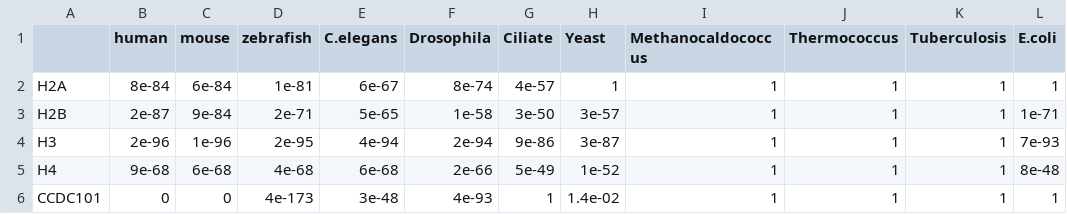
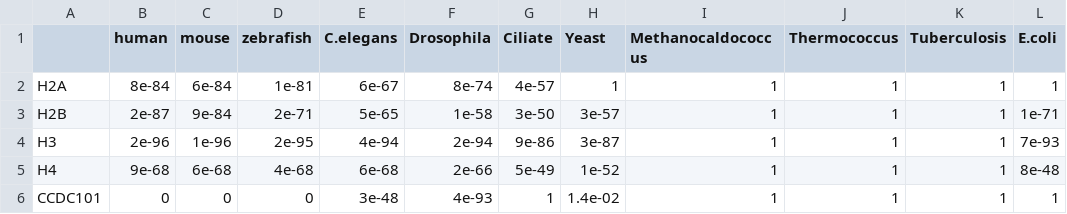
Before and after one commit to alkmnd/hse23_project, a CSV file: Индивидуальная_часть.csv, drawn as a sheet.

Commit message:
Add files via upload

```diff
--- a/Индивидуальная_часть.csv
+++ b/Индивидуальная_часть.csv
@@ -5,2 +5,2 @@ H3,2e-96,1e-96,2e-95,4e-94,2e-94,9e-86,3e-87,1,1,1,7e-93
 H4,9e-68,6e-68,4e-68,6e-68,2e-66,5e-49,1e-52,1,1,1,8e-48
-CCDC101,0,0,4e-173,3e-48,4e-93,1,1.4e-02,1,1,1,1
+CCDC101,0,0,0,3e-48,4e-93,1,1.4e-02,1,1,1,1
```
